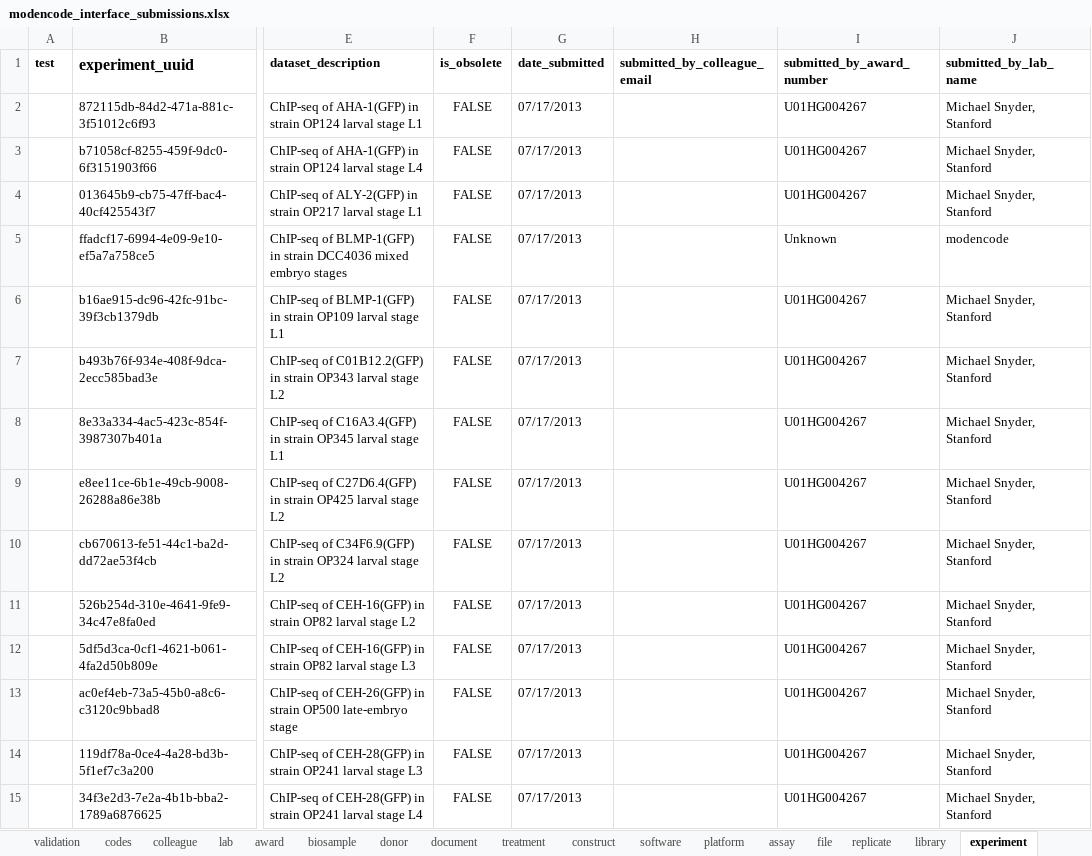
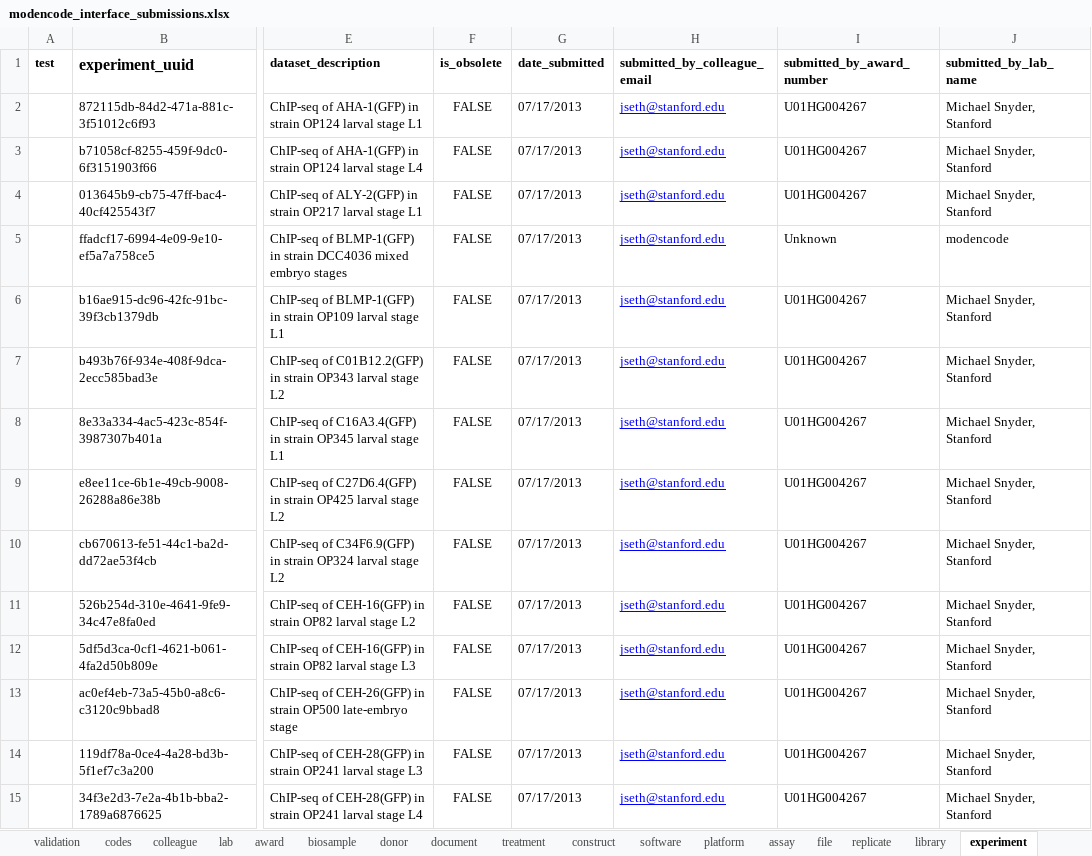
Before and after one commit to strattan/modencode, an Excel workbook: modencode_interface_submissions.xlsx, sheet experiment, drawn as a sheet; only a part is shown, gaps mark what is left out; values as stored, in another font and other column widths than the file's, no borders; charts and pictures not drawn; the diff covers the shown part only; the diff names each change by its address in the sheet, - before the commit and + after, or states it on an @@ line.

Commit message:
Updated email

```diff
--- a/modencode_interface_submissions.xlsx (sheet experiment)
+++ b/modencode_interface_submissions.xlsx (sheet experiment)
-H2:H15 (submitted_by_colleague_email): (empty)
+H2:H15 (submitted_by_colleague_email): jseth@stanford.edu
```
Also changed, not shown: 320 edited cells elsewhere in this sheet.
